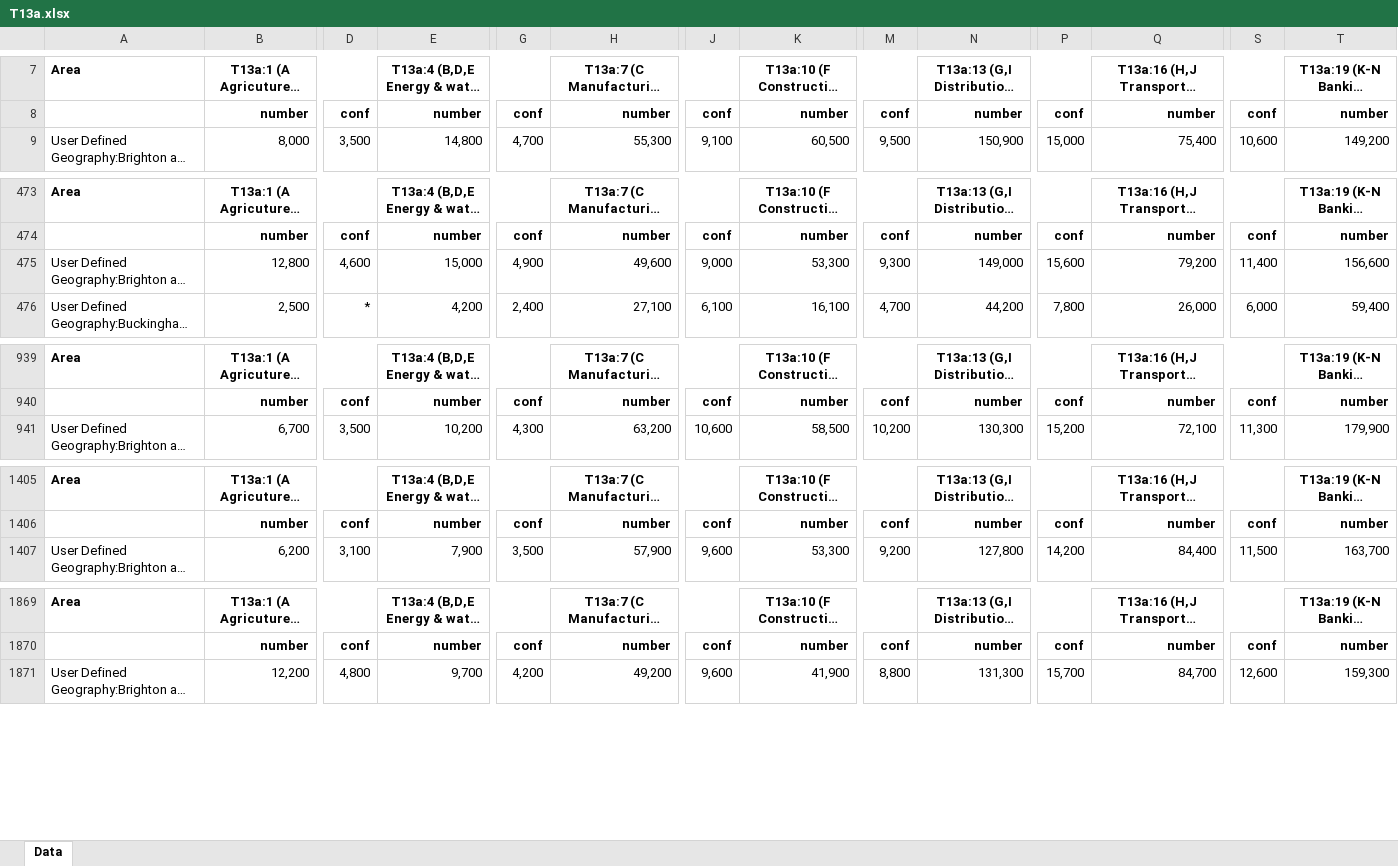
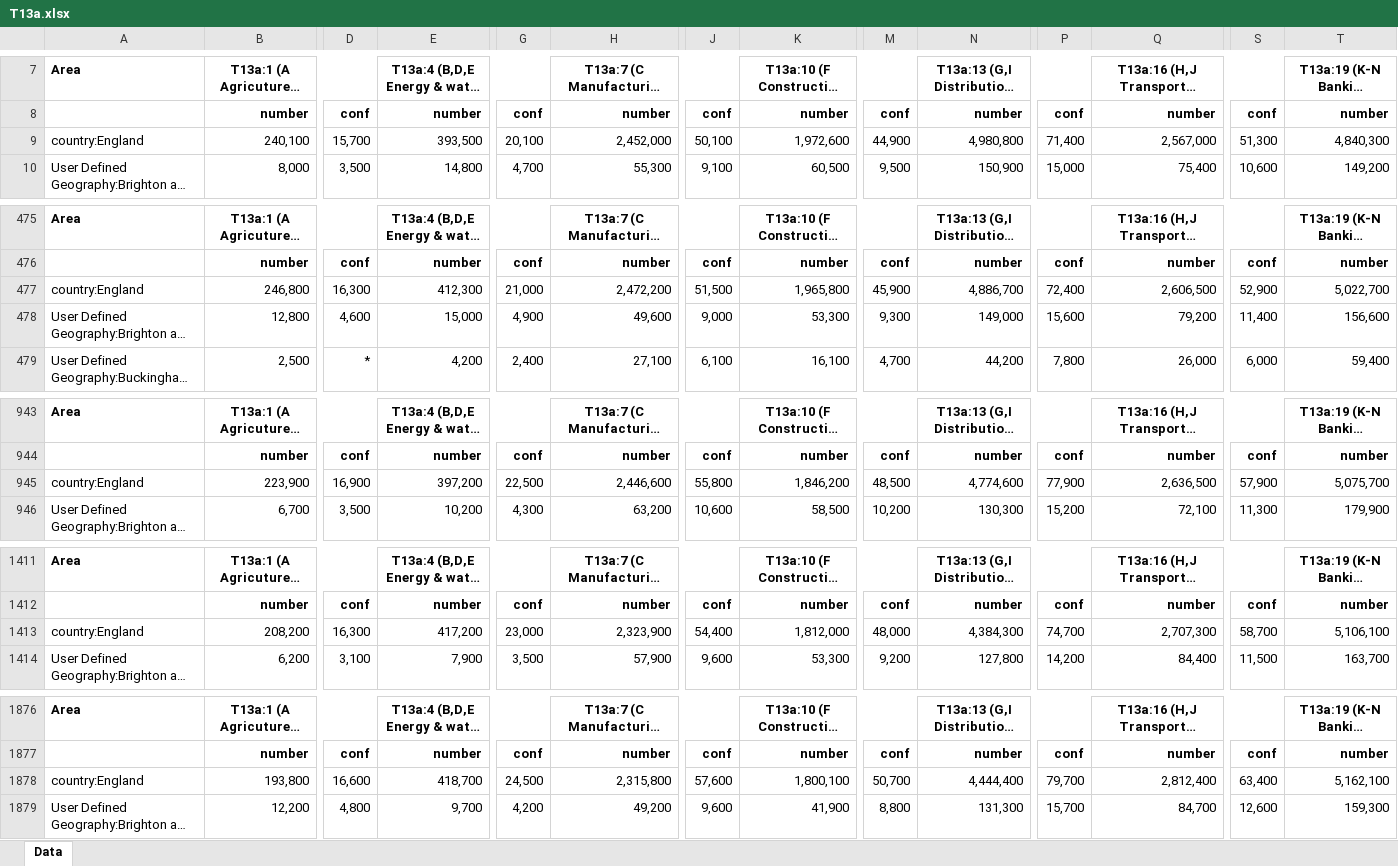
Before and after one commit to dfe-analytical-services/lsip_dashboard, an Excel workbook: Data/18_APS_jan23_update/T13a.xlsx, sheet Data, drawn as a sheet; only a part is shown, gaps mark what is left out; long unchanged cells end in …; values as stored, in another font and other column widths than the file's, no borders; rows hold the shown columns only; the diff covers the shown part only; the diff names each change by its address in the sheet, - before the commit and + after, or states it on an @@ line.

```diff
--- a/Data/18_APS_jan23_update/T13a.xlsx (sheet Data)
+++ b/Data/18_APS_jan23_update/T13a.xlsx (sheet Data)
+row 9: country:England | 240,100 | 15,700 | 393,500 | 20,100 | 2,452,000 | 50,100 | 1,972,600 | 44,900 | 4,980,800 | 71,400 | 2,567,000 | 51,300 | 4,840,300
+row 477: country:England | 246,800 | 16,300 | 412,300 | 21,000 | 2,472,200 | 51,500 | 1,965,800 | 45,900 | 4,886,700 | 72,400 | 2,606,500 | 52,900 | 5,022,700
+row 945: country:England | 223,900 | 16,900 | 397,200 | 22,500 | 2,446,600 | 55,800 | 1,846,200 | 48,500 | 4,774,600 | 77,900 | 2,636,500 | 57,900 | 5,075,700
+row 1413: country:England | 208,200 | 16,300 | 417,200 | 23,000 | 2,323,900 | 54,400 | 1,812,000 | 48,000 | 4,384,300 | 74,700 | 2,707,300 | 58,700 | 5,106,100
+row 1878: country:England | 193,800 | 16,600 | 418,700 | 24,500 | 2,315,800 | 57,600 | 1,800,100 | 50,700 | 4,444,400 | 79,700 | 2,812,400 | 63,400 | 5,162,100
```
Also changed, not shown: 3 added rows and 5 edited cells elsewhere in this sheet, Data/18_APS_jan23_update/T01.xlsx, 8 other files.
